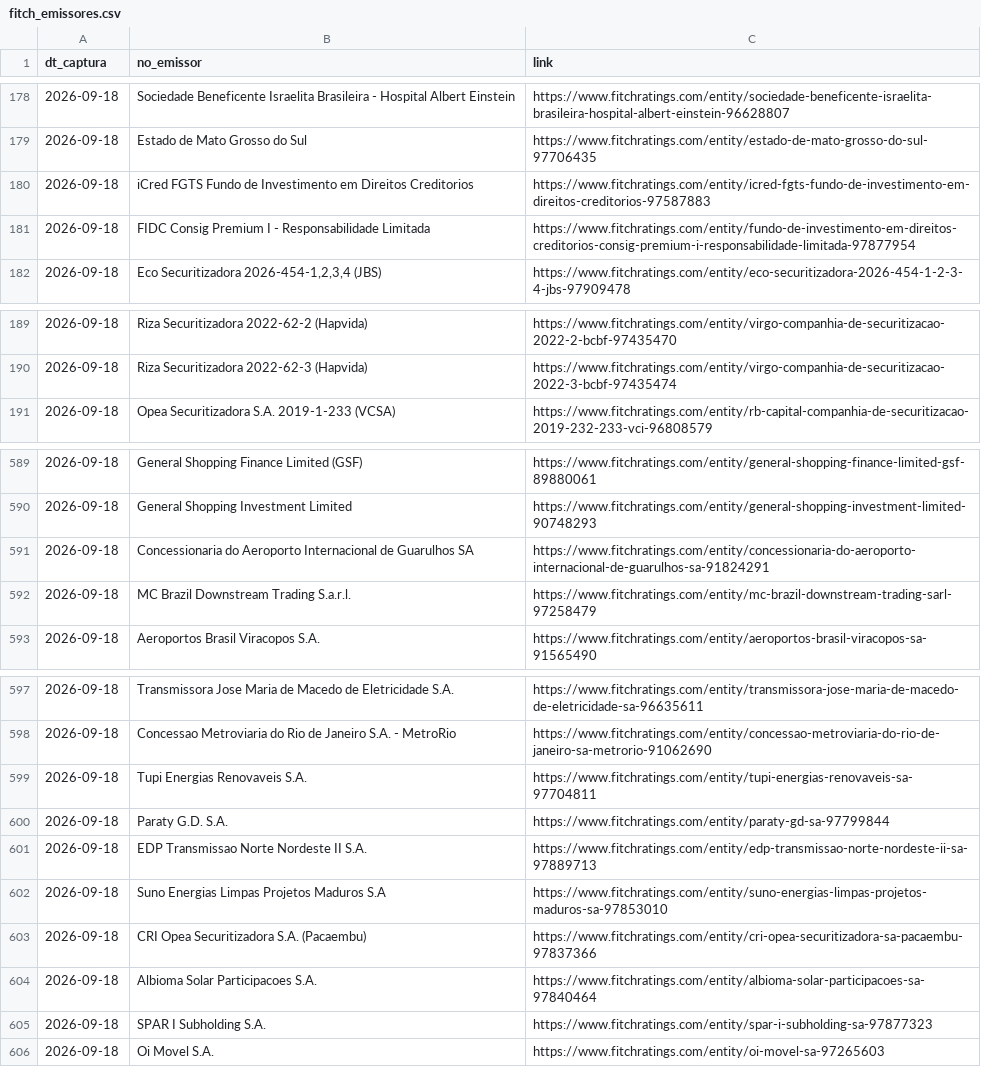
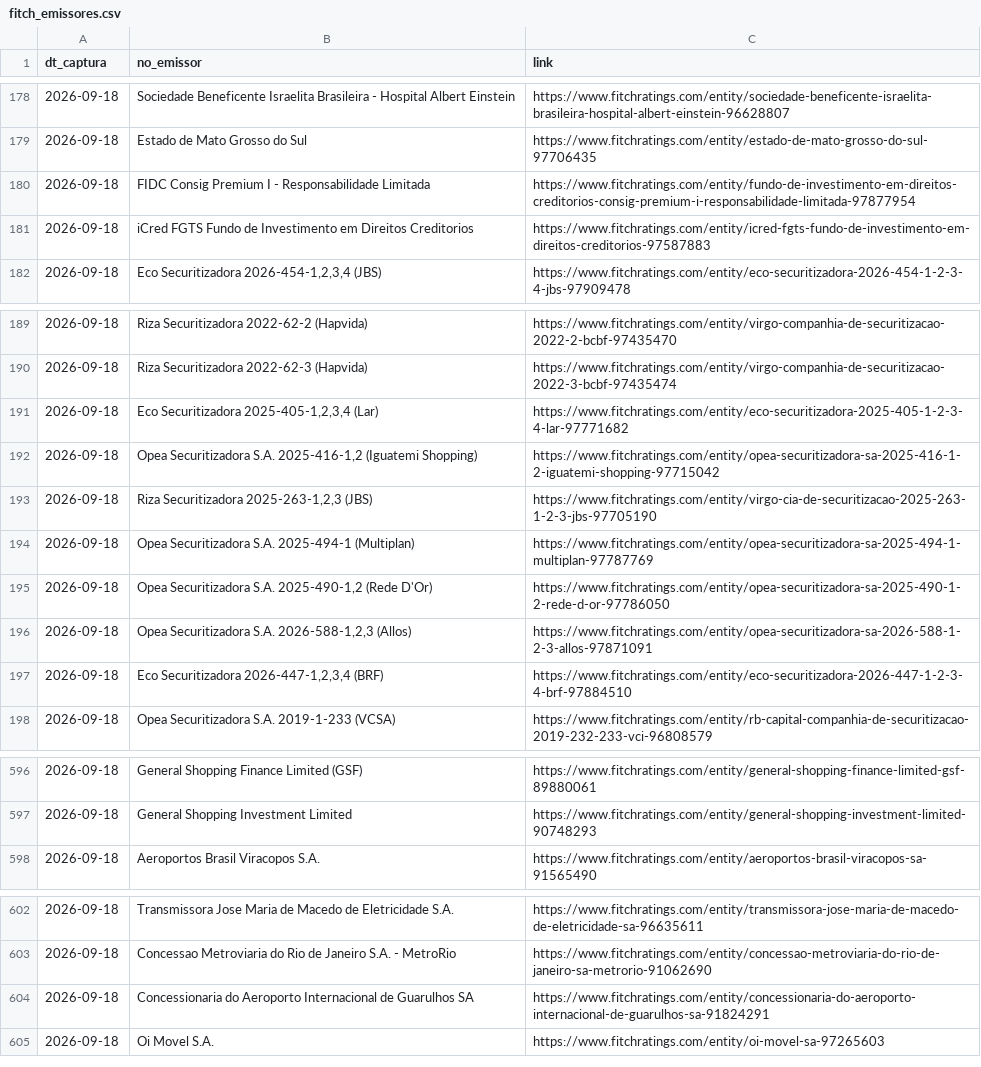
Before and after one commit to PulseDataLabs/PulseRatingsBrasil, a CSV file: data/fitch_emissores.csv, drawn as a sheet; only a part is shown, gaps mark what is left out; the diff covers the shown part only.

```diff
--- a/data/fitch_emissores.csv
+++ b/data/fitch_emissores.csv
@@ -179,4 +179,4 @@ dt_captura,no_emissor,link
 2026-09-18,Estado de Mato Grosso do Sul,https://www.fitchratings.com/entity/estado-de-mato-grosso-do-sul-97706435
+2026-09-18,FIDC Consig Premium I - Responsabilidade Limitada,https://www.fitchratings.com/entity/fundo-de-investimento-em-direitos-creditorios-consig-premium-i-responsabilidade-limitada-97877954
 2026-09-18,iCred FGTS Fundo de Investimento em Direitos Creditorios,https://www.fitchratings.com/entity/icred-fgts-fundo-de-investimento-em-direitos-creditorios-97587883
-2026-09-18,FIDC Consig Premium I - Responsabilidade Limitada,https://www.fitchratings.com/entity/fundo-de-investimento-em-direitos-creditorios-consig-premium-i-responsabilidade-limitada-97877954
 2026-09-18,"Eco Securitizadora 2026-454-1,2,3,4 (JBS)",https://www.fitchratings.com/entity/eco-securitizadora-2026-454-1-2-3-4-jbs-97909478
@@ -190,2 +190,9 @@ dt_captura,no_emissor,link
 2026-09-18,Riza Securitizadora 2022-62-3 (Hapvida),https://www.fitchratings.com/entity/virgo-companhia-de-securitizacao-2022-3-bcbf-97435474
+2026-09-18,"Eco Securitizadora 2025-405-1,2,3,4 (Lar)",https://www.fitchratings.com/entity/eco-securitizadora-2025-405-1-2-3-4-lar-97771682
+2026-09-18,"Opea Securitizadora S.A. 2025-416-1,2 (Iguatemi Shopping)",https://www.fitchratings.com/entity/opea-securitizadora-sa-2025-416-1-2-iguatemi-shopping-97715042
+2026-09-18,"Riza Securitizadora 2025-263-1,2,3 (JBS)",https://www.fitchratings.com/entity/virgo-cia-de-securitizacao-2025-263-1-2-3-jbs-97705190
+2026-09-18,Opea Securitizadora S.A. 2025-494-1 (Multiplan),https://www.fitchratings.com/entity/opea-securitizadora-sa-2025-494-1-multiplan-97787769
+2026-09-18,"Opea Securitizadora S.A. 2025-490-1,2 (Rede D'Or)",https://www.fitchratings.com/entity/opea-securitizadora-sa-2025-490-1-2-rede-d-or-97786050
+2026-09-18,"Opea Securitizadora S.A. 2026-588-1,2,3 (Allos)",https://www.fitchratings.com/entity/opea-securitizadora-sa-2026-588-1-2-3-allos-97871091
+2026-09-18,"Eco Securitizadora 2026-447-1,2,3,4 (BRF)",https://www.fitchratings.com/entity/eco-securitizadora-2026-447-1-2-3-4-brf-97884510
 2026-09-18,Opea Securitizadora S.A. 2019-1-233 (VCSA),https://www.fitchratings.com/entity/rb-capital-companhia-de-securitizacao-2019-232-233-vci-96808579
@@ -590,4 +597,2 @@ dt_captura,no_emissor,link
 2026-09-18,General Shopping Investment Limited,https://www.fitchratings.com/entity/general-shopping-investment-limited-90748293
-2026-09-18,Concessionaria do Aeroporto Internacional de Guarulhos SA,https://www.fitchratings.com/entity/concessionaria-do-aeroporto-internacional-de-guarulhos-sa-91824291
-2026-09-18,MC Brazil Downstream Trading S.a.r.l.,https://www.fitchratings.com/entity/mc-brazil-downstream-trading-sarl-97258479
 2026-09-18,Aeroportos Brasil Viracopos S.A.,https://www.fitchratings.com/entity/aeroportos-brasil-viracopos-sa-91565490
@@ -598,9 +603,3 @@ dt_captura,no_emissor,link
 2026-09-18,Concessao Metroviaria do Rio de Janeiro S.A. - MetroRio,https://www.fitchratings.com/entity/concessao-metroviaria-do-rio-de-janeiro-sa-metrorio-91062690
-2026-09-18,Tupi Energias Renovaveis S.A.,https://www.fitchratings.com/entity/tupi-energias-renovaveis-sa-97704811
-2026-09-18,Paraty G.D. S.A.,https://www.fitchratings.com/entity/paraty-gd-sa-97799844
-2026-09-18,EDP Transmissao Norte Nordeste II S.A.,https://www.fitchratings.com/entity/edp-transmissao-norte-nordeste-ii-sa-97889713
-2026-09-18,Suno Energias Limpas Projetos Maduros S.A,https://www.fitchratings.com/entity/suno-energias-limpas-projetos-maduros-sa-97853010
-2026-09-18,CRI Opea Securitizadora S.A. (Pacaembu),https://www.fitchratings.com/entity/cri-opea-securitizadora-sa-pacaembu-97837366
-2026-09-18,Albioma Solar Participacoes S.A.,https://www.fitchratings.com/entity/albioma-solar-participacoes-sa-97840464
-2026-09-18,SPAR I Subholding S.A.,https://www.fitchratings.com/entity/spar-i-subholding-sa-97877323
+2026-09-18,Concessionaria do Aeroporto Internacional de Guarulhos SA,https://www.fitchratings.com/entity/concessionaria-do-aeroporto-internacional-de-guarulhos-sa-91824291
 2026-09-18,Oi Movel S.A.,https://www.fitchratings.com/entity/oi-movel-sa-97265603
```
Also changed, not shown: 2 moved rows elsewhere in this file, data/austin_ratings.csv, data/emissores_consolidado.csv, 14 other files.
